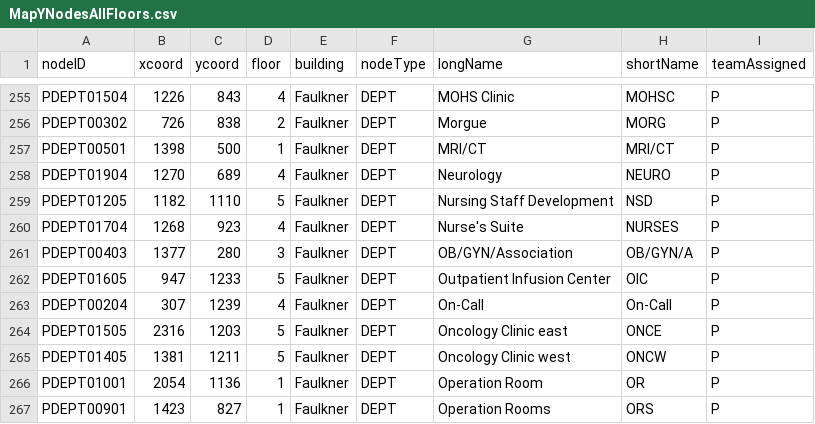
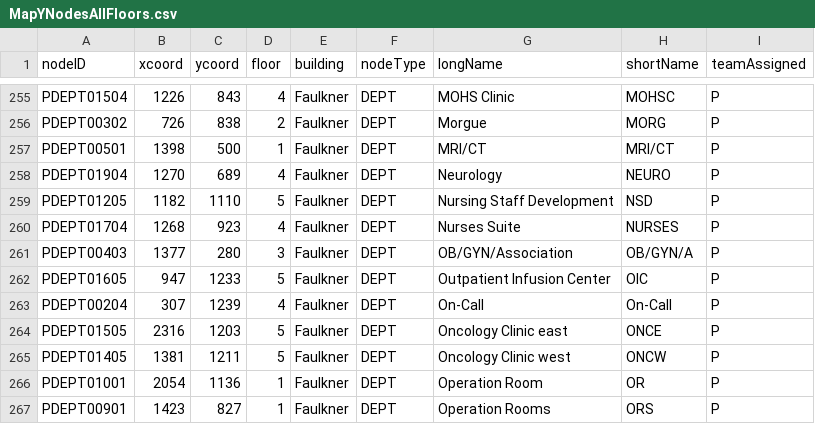
Before and after one commit to CS3733-C21-Team-Y/PrototypeApp, a CSV file: src/main/resources/edu/wpi/yellowyetis/MapYNodesAllFloors.csv, drawn as a sheet; only a part is shown, gaps mark what is left out.

```diff
--- a/src/main/resources/edu/wpi/yellowyetis/MapYNodesAllFloors.csv
+++ b/src/main/resources/edu/wpi/yellowyetis/MapYNodesAllFloors.csv
@@ -259,3 +259,3 @@ PDEPT01904,1270,689,4,Faulkner,DEPT,Neurology,NEURO,P
 PDEPT01205,1182,1110,5,Faulkner,DEPT,Nursing Staff Development,NSD,P
-PDEPT01704,1268,923,4,Faulkner,DEPT,Nurse's Suite,NURSES,P
+PDEPT01704,1268,923,4,Faulkner,DEPT,Nurses Suite,NURSES,P
 PDEPT00403,1377,280,3,Faulkner,DEPT,OB/GYN/Association,OB/GYN/A,P
```
Also changed, not shown: src/main/resources/edu/wpi/yellowyetis/TestEdge.csv, 3 other files.
